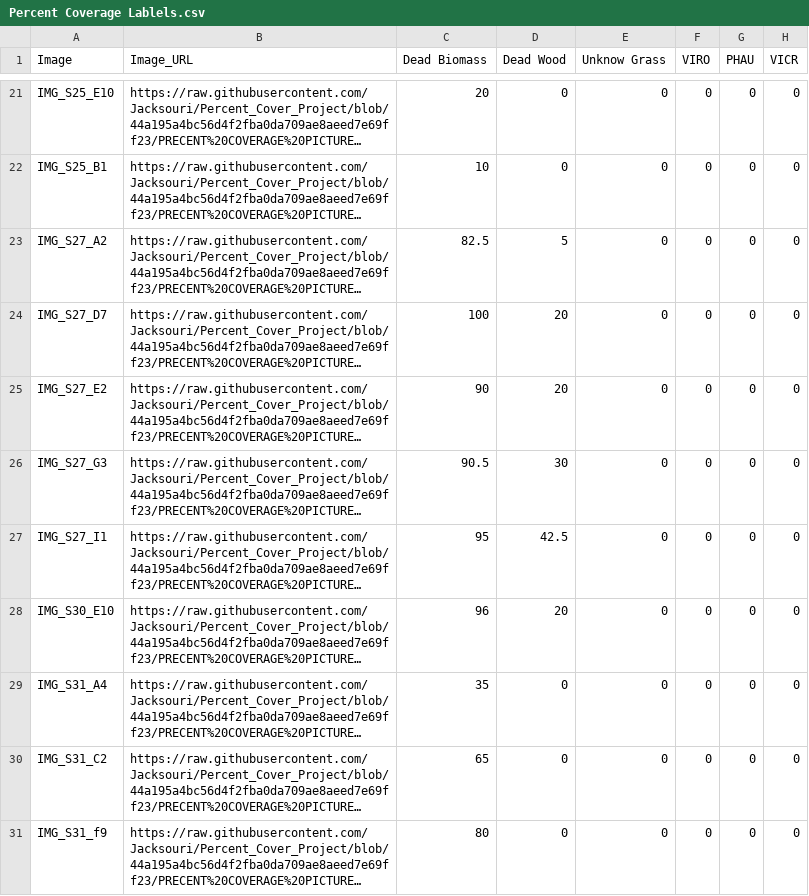
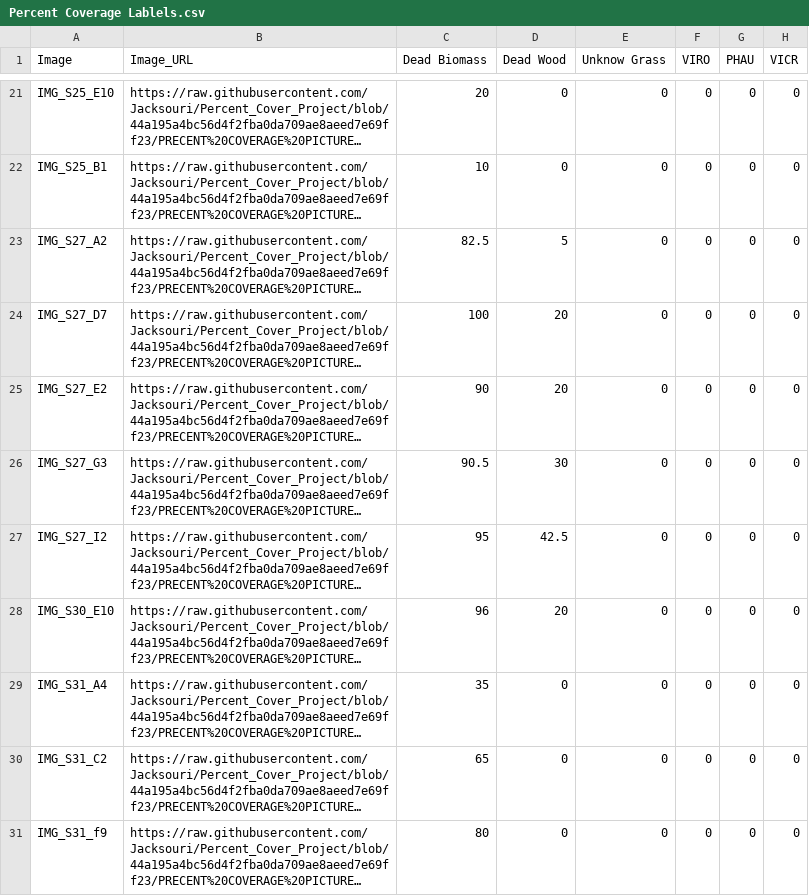
Before and after one commit to Jacksouri/Percent_Cover_Project, a CSV file: Percent Coverage Lablels.csv, drawn as a sheet; only a part is shown, gaps mark what is left out; long unchanged cells end in …; the diff names each change by its address in the sheet, - before the commit and + after, or states it on an @@ line.

Commit message:
Add files via upload

```diff
--- a/Percent Coverage Lablels.csv
+++ b/Percent Coverage Lablels.csv
-A27 (Image): IMG_S27_I1
+A27 (Image): IMG_S27_I2
```
